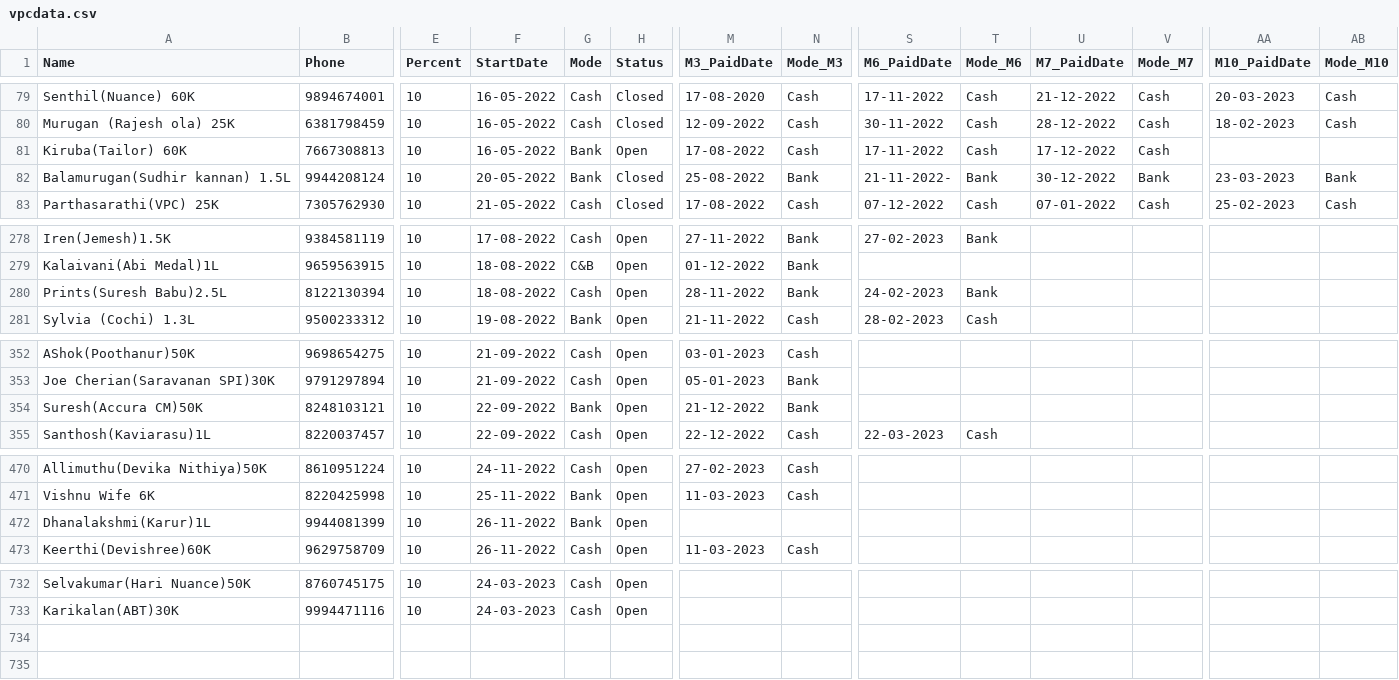
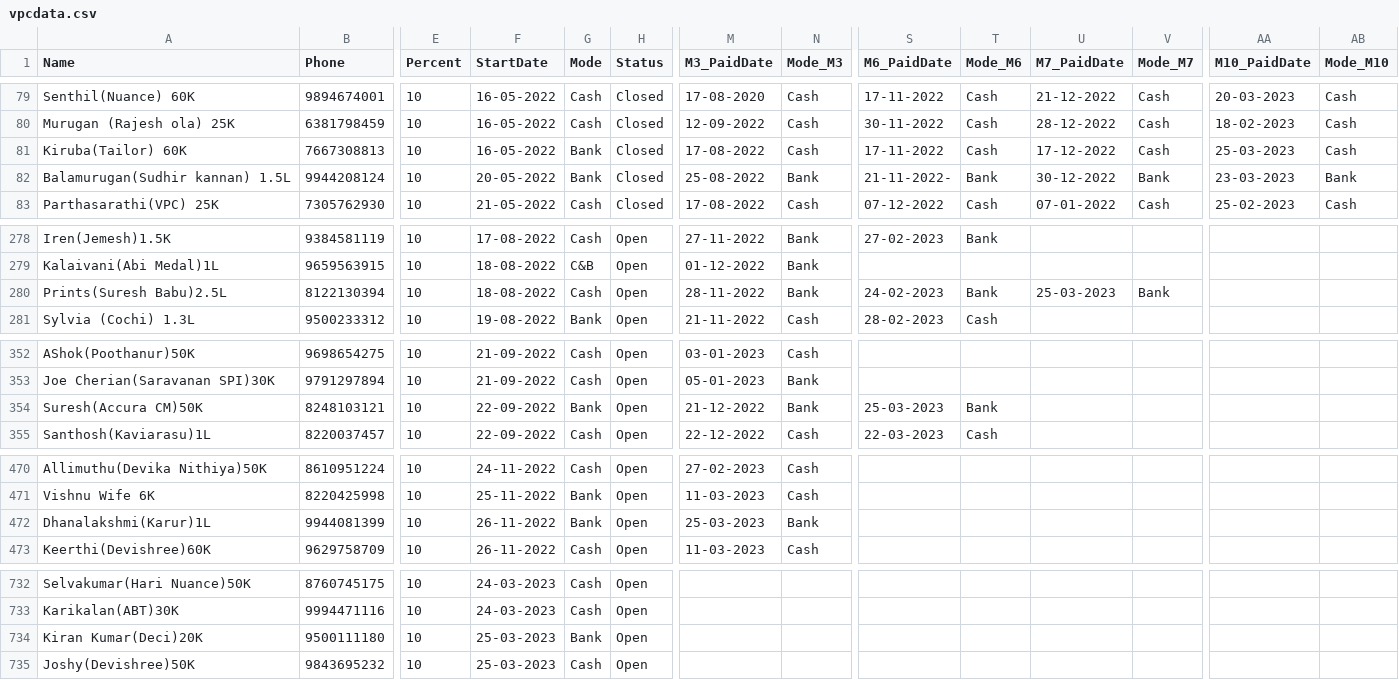
Before and after one commit to vpcfinanciers/vpc, a CSV file: vpcdata.csv, drawn as a sheet; only a part is shown, gaps mark what is left out; rows hold the shown columns only; the diff covers the shown part only; the diff names each change by its address in the sheet, - before the commit and + after, or states it on an @@ line.

Commit message:
Update vpcdata.csv

```diff
--- a/vpcdata.csv
+++ b/vpcdata.csv
-H81 (Status): Open
+H81 (Status): Closed
-AA81 (M10_PaidDate): (empty)
+AA81 (M10_PaidDate): 25-03-2023
-AB81 (Mode_M10): (empty)
+AB81 (Mode_M10): Cash
-U280 (M7_PaidDate): (empty)
+U280 (M7_PaidDate): 25-03-2023
-V280 (Mode_M7): (empty)
+V280 (Mode_M7): Bank
-S354 (M6_PaidDate): (empty)
+S354 (M6_PaidDate): 25-03-2023
-T354 (Mode_M6): (empty)
+T354 (Mode_M6): Bank
-M472 (M3_PaidDate): (empty)
+M472 (M3_PaidDate): 25-03-2023
-N472 (Mode_M3): (empty)
+N472 (Mode_M3): Bank
+row 734: Kiran Kumar(Deci)20K | 9500111180 | 10 | 25-03-2023 | Bank | Open
+row 735: Joshy(Devishree)50K | 9843695232 | 10 | 25-03-2023 | Cash | Open
```
Also changed, not shown: 3 edited cells elsewhere in this file.
